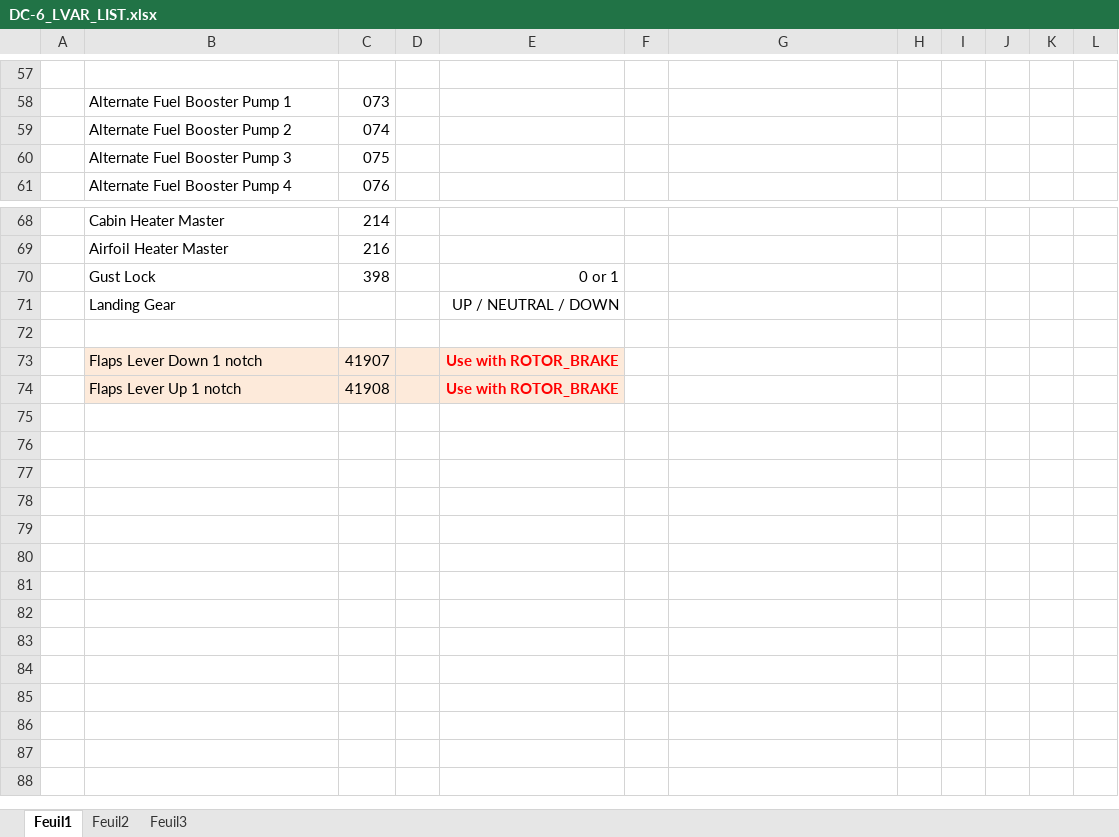
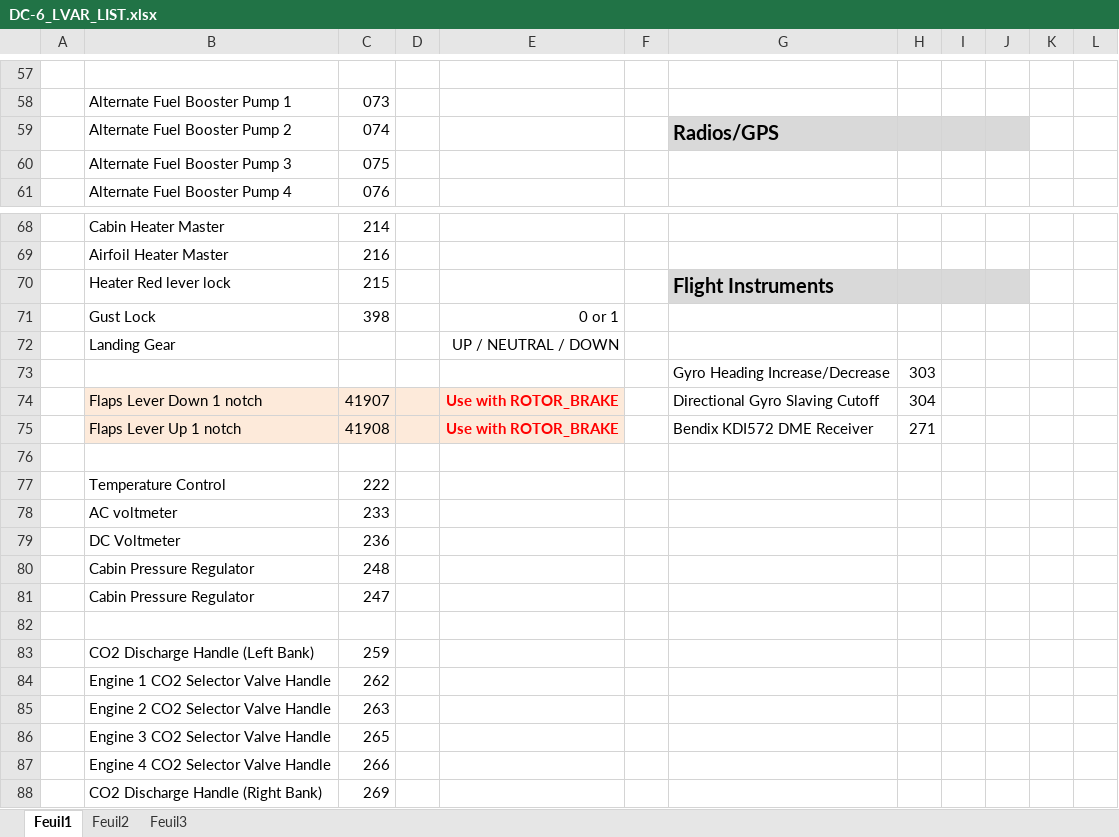
Before and after one commit to Togg-streamdeck/dcs, an Excel workbook: dc-6/DC-6_LVAR_LIST.xlsx, sheet Feuil1, drawn as a sheet; only a part is shown, gaps mark what is left out; values as stored, in another font and other column widths than the file's, no borders; removed rows and columns are numbered as before the commit, all else as after; the diff covers the shown part only; the diff names each change by its address in the sheet, - before the commit and + after, or states it on an @@ line.

Commit message:
Update DC-6_LVAR_LIST.xlsx

```diff
--- a/dc-6/DC-6_LVAR_LIST.xlsx (sheet Feuil1)
+++ b/dc-6/DC-6_LVAR_LIST.xlsx (sheet Feuil1)
-G59: (empty)
+G59: Radios/GPS
-G59:J59 fill: none
+G59:J59 fill: #D9D9D9
+row 70:  | Heater Red lever lock | 215 |  |  |  | Flight Instruments
+row 73:  |  |  |  |  |  | Gyro Heading Increase/Decrease | 303
+row 74:  | Flaps Lever Down 1 notch | 41907 |  | Use with ROTOR_BRAKE |  | Directional Gyro Slaving Cutoff | 304
+row 75:  | Flaps Lever Up 1 notch | 41908 |  | Use with ROTOR_BRAKE |  | Bendix KDI572 DME Receiver | 271
-row 73:  | Flaps Lever Down 1 notch | 41907 |  | Use with ROTOR_BRAKE
+row 77:  | Temperature Control | 222
+row 78:  | AC voltmeter | 233
+row 79:  | DC Voltmeter | 236
+row 80:  | Cabin Pressure Regulator | 248
+row 81:  | Cabin Pressure Regulator | 247
-row 82:  | Flaps Lever Up 1 notch | 41908 |  | Use with ROTOR_BRAKE
+row 82: (empty)
-B82:E82 fill: #FDEADA
+B82:E82 fill: none
+row 83:  | CO2 Discharge Handle (Left Bank) | 259
+row 84:  | Engine 1 CO2 Selector Valve Handle | 262
+row 85:  | Engine 2 CO2 Selector Valve Handle | 263
+row 86:  | Engine 3 CO2 Selector Valve Handle | 265
+row 87:  | Engine 4 CO2 Selector Valve Handle | 266
+row 88:  | CO2 Discharge Handle (Right Bank) | 269
```
Also changed, not shown: 2 added rows, 2 removed rows and 16 edited cells elsewhere in this sheet.
